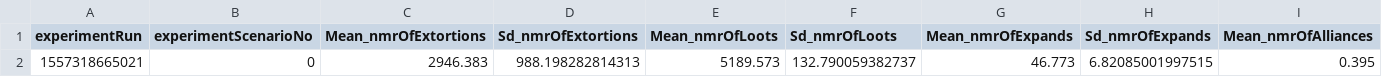
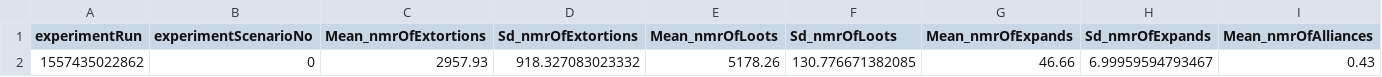
Before and after one commit to gnardin/RebelGroup, a CSV file: output/sec4-2-2_SO3x.csv, drawn as a sheet; only a part is shown; removed rows and columns are numbered as before the commit, all else as after; rows hold the shown columns only; the diff names each change by its address in the sheet, - before the commit and + after, or states it on an @@ line.

```diff
--- a/output/sec4-2-2_SO3x.csv
+++ b/output/sec4-2-2_SO3x.csv
-row 2: 1557318665021 | 0 | 2946.383 | 988.198282814313 | 5189.573 | 132.790059382737 | 46.773 | 6.82085001997515 | 0.395
+row 2: 1557435022862 | 0 | 2957.93 | 918.327083023332 | 5178.26 | 130.776671382085 | 46.66 | 6.99959594793467 | 0.43
```
Also changed, not shown: output/sec4-1-1_strength.csv, output/sec4-1-2_allocation.csv, 14 other files.
